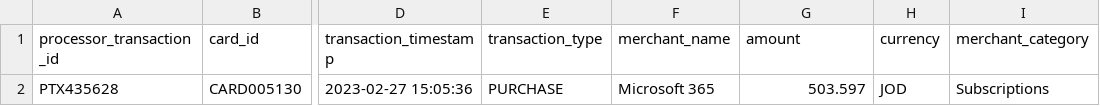
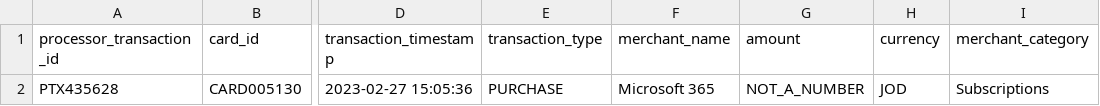
Before and after one commit to abdalrahmanibrahim1/enterprise-financial-lakehouse-platform, a CSV file: data/source/card_processor/transactions/cc_card_transactions_2023_02.csv, drawn as a sheet; only a part is shown, gaps mark what is left out; the diff names each change by its address in the sheet, - before the commit and + after, or states it on an @@ line.

Commit message:
Add controlled invalid types to card transaction source

```diff
--- a/data/source/card_processor/transactions/cc_card_transactions_2023_02.csv
+++ b/data/source/card_processor/transactions/cc_card_transactions_2023_02.csv
-G2 (amount): 503.597
+G2 (amount): NOT_A_NUMBER
```
Also changed, not shown: data/source/card_processor/transactions/cc_card_transactions_2023_03.csv, 1 other file.
